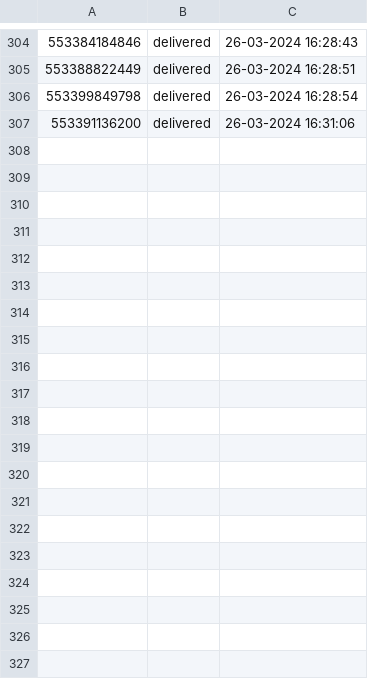
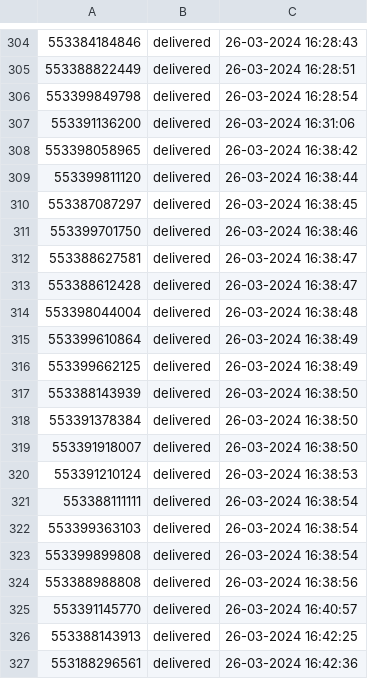
Before and after one commit to pedro0506/glitch-filadelfia, a CSV file: whatsapp-log.csv, drawn as a sheet; only a part is shown, gaps mark what is left out; the diff names each change by its address in the sheet, - before the commit and + after, or states it on an @@ line.

Commit message:
🍔👬 Checkpoint

```diff
--- a/whatsapp-log.csv
+++ b/whatsapp-log.csv
+row 308: 553398058965 | delivered | 26-03-2024 16:38:42
+row 309: 553399811120 | delivered | 26-03-2024 16:38:44
+row 310: 553387087297 | delivered | 26-03-2024 16:38:45
+row 311: 553399701750 | delivered | 26-03-2024 16:38:46
+row 312: 553388627581 | delivered | 26-03-2024 16:38:47
+row 313: 553388612428 | delivered | 26-03-2024 16:38:47
+row 314: 553398044004 | delivered | 26-03-2024 16:38:48
+row 315: 553399610864 | delivered | 26-03-2024 16:38:49
+row 316: 553399662125 | delivered | 26-03-2024 16:38:49
+row 317: 553388143939 | delivered | 26-03-2024 16:38:50
+row 318: 553391378384 | delivered | 26-03-2024 16:38:50
+row 319: 553391918007 | delivered | 26-03-2024 16:38:50
+row 320: 553391210124 | delivered | 26-03-2024 16:38:53
+row 321: 553388111111 | delivered | 26-03-2024 16:38:54
+row 322: 553399363103 | delivered | 26-03-2024 16:38:54
+row 323: 553399899808 | delivered | 26-03-2024 16:38:54
+row 324: 553388988808 | delivered | 26-03-2024 16:38:56
+row 325: 553391145770 | delivered | 26-03-2024 16:40:57
+row 326: 553388143913 | delivered | 26-03-2024 16:42:25
+row 327: 553188296561 | delivered | 26-03-2024 16:42:36
```
